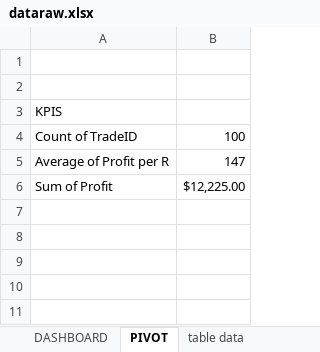
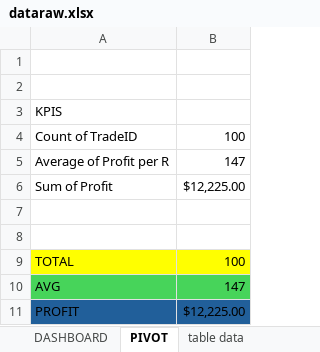
Before and after one commit to abdelkarimmassoui/powerbi, an Excel workbook: dataraw.xlsx, sheet PIVOT, drawn as a sheet; values as stored, in another font and other column widths than the file's, no borders; charts and pictures not drawn; the diff names each change by its address in the sheet, - before the commit and + after, or states it on an @@ line.

Commit message:
hnaya kamalt header w kpis wdart slice selection b pair

```diff
--- a/dataraw.xlsx (sheet PIVOT)
+++ b/dataraw.xlsx (sheet PIVOT)
+row 7: (empty)
+row 8: (empty)
+row 9: TOTAL | 100
+row 10: AVG | 147
+row 11: PROFIT | $12,225.00
```
Also changed, not shown: charts or pictures.
